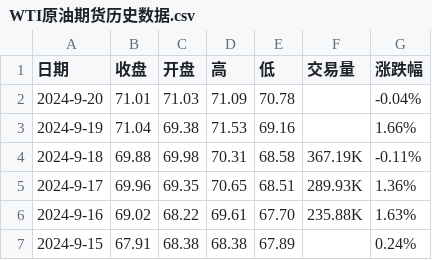
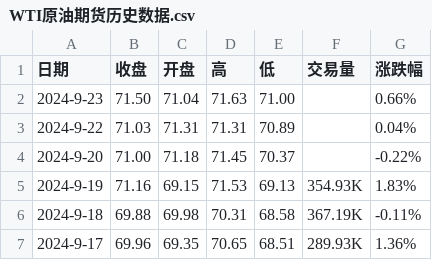
Before and after one commit to huanhuanbass/Bunker, a CSV file: WTI原油期货历史数据.csv, drawn as a sheet; only a part is shown; the shorter side is filled out with more unchanged rows.

```diff
--- a/WTI原油期货历史数据.csv
+++ b/WTI原油期货历史数据.csv
@@ -1,4 +1,6 @@
 "日期","收盘","开盘","高","低","交易量","涨跌幅"
-"2024-9-20","71.01","71.03","71.09","70.78","","-0.04%"
-"2024-9-19","71.04","69.38","71.53","69.16","","1.66%"
+"2024-9-23","71.50","71.04","71.63","71.00","","0.66%"
+"2024-9-22","71.03","71.31","71.31","70.89","","0.04%"
+"2024-9-20","71.00","71.18","71.45","70.37","","-0.22%"
+"2024-9-19","71.16","69.15","71.53","69.13","354.93K","1.83%"
 "2024-9-18","69.88","69.98","70.31","68.58","367.19K","-0.11%"
```
Also changed, not shown: 伦敦布伦特原油期货历史数据.csv.
